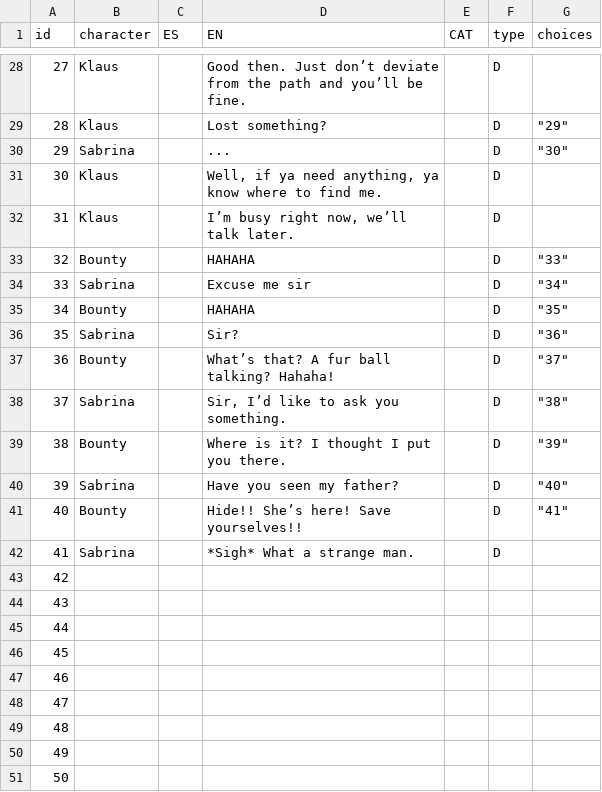
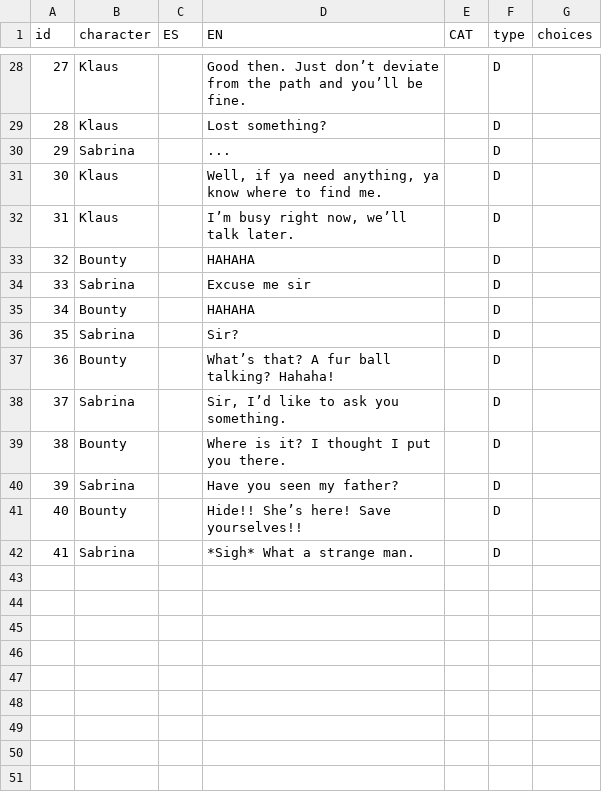
Before and after one commit to Pistachio-Studios/Puddles-Legacy, a CSV file: bin/dialogs.csv, drawn as a sheet; only a part is shown, gaps mark what is left out; the diff covers the shown part only.

```diff
--- a/bin/dialogs.csv
+++ b/bin/dialogs.csv
@@ -28,24 +28,15 @@ id,character,ES,EN,CAT,type,choices
 27,Klaus,,Good then. Just don’t deviate from the path and you’ll be fine.,,D,
-28,Klaus,,Lost something?,,D,"""29"""
-29,Sabrina,,...,,D,"""30"""
+28,Klaus,,Lost something?,,D,
+29,Sabrina,,...,,D,
 30,Klaus,,"Well, if ya need anything, ya know where to find me.",,D,
 31,Klaus,,"I’m busy right now, we’ll talk later.",,D,
-32,Bounty,,HAHAHA,,D,"""33"""
-33,Sabrina,,Excuse me sir,,D,"""34"""
-34,Bounty,,HAHAHA,,D,"""35"""
-35,Sabrina,,Sir?,,D,"""36"""
-36,Bounty,,What’s that? A fur ball talking? Hahaha!,,D,"""37"""
-37,Sabrina,,"Sir, I’d like to ask you something.",,D,"""38"""
-38,Bounty,,Where is it? I thought I put you there.,,D,"""39"""
-39,Sabrina,,Have you seen my father?,,D,"""40"""
-40,Bounty,,Hide!! She’s here! Save yourselves!!,,D,"""41"""
+32,Bounty,,HAHAHA,,D,
+33,Sabrina,,Excuse me sir,,D,
+34,Bounty,,HAHAHA,,D,
+35,Sabrina,,Sir?,,D,
+36,Bounty,,What’s that? A fur ball talking? Hahaha!,,D,
+37,Sabrina,,"Sir, I’d like to ask you something.",,D,
+38,Bounty,,Where is it? I thought I put you there.,,D,
+39,Sabrina,,Have you seen my father?,,D,
+40,Bounty,,Hide!! She’s here! Save yourselves!!,,D,
 41,Sabrina,,*Sigh* What a strange man.,,D,
-42,,,,,,
-43,,,,,,
-44,,,,,,
-45,,,,,,
-46,,,,,,
-47,,,,,,
-48,,,,,,
-49,,,,,,
-50,,,,,,
```
Also changed, not shown: 25 edited cells elsewhere in this file.
